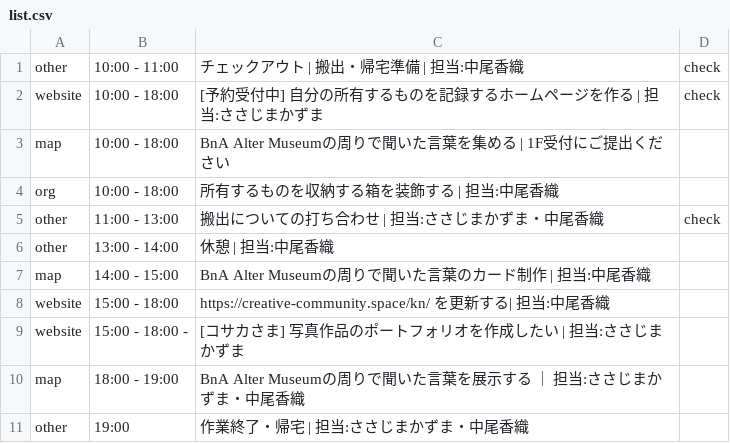
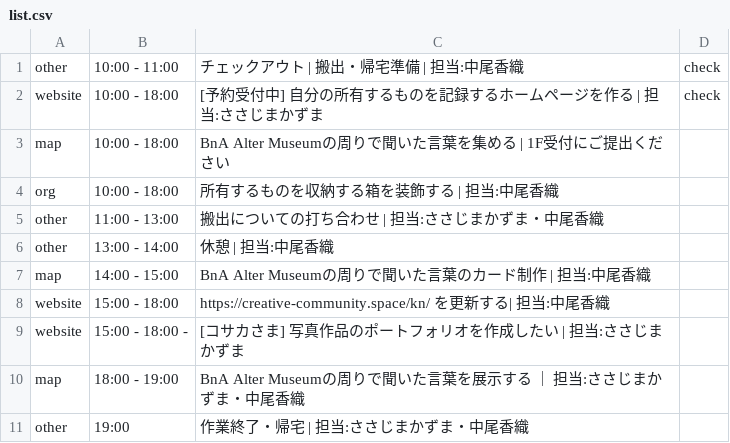
Before and after one commit to the-things-i-we-own/-, a CSV file: 3d/0816/list.csv, drawn as a sheet.

Commit message:
Update list.csv

```diff
--- a/3d/0816/list.csv
+++ b/3d/0816/list.csv
@@ -4,3 +4,3 @@ map,10:00 - 18:00,BnA Alter Museumの周りで聞いた言葉を集める | 1F
 org,10:00 - 18:00,所有するものを収納する箱を装飾する | 担当:中尾香織,
-other,11:00 - 13:00,搬出についての打ち合わせ | 担当:ささじまかずま・中尾香織,check
+other,11:00 - 13:00,搬出についての打ち合わせ | 担当:ささじまかずま・中尾香織,
 other,13:00 - 14:00,休憩 | 担当:中尾香織,
```
